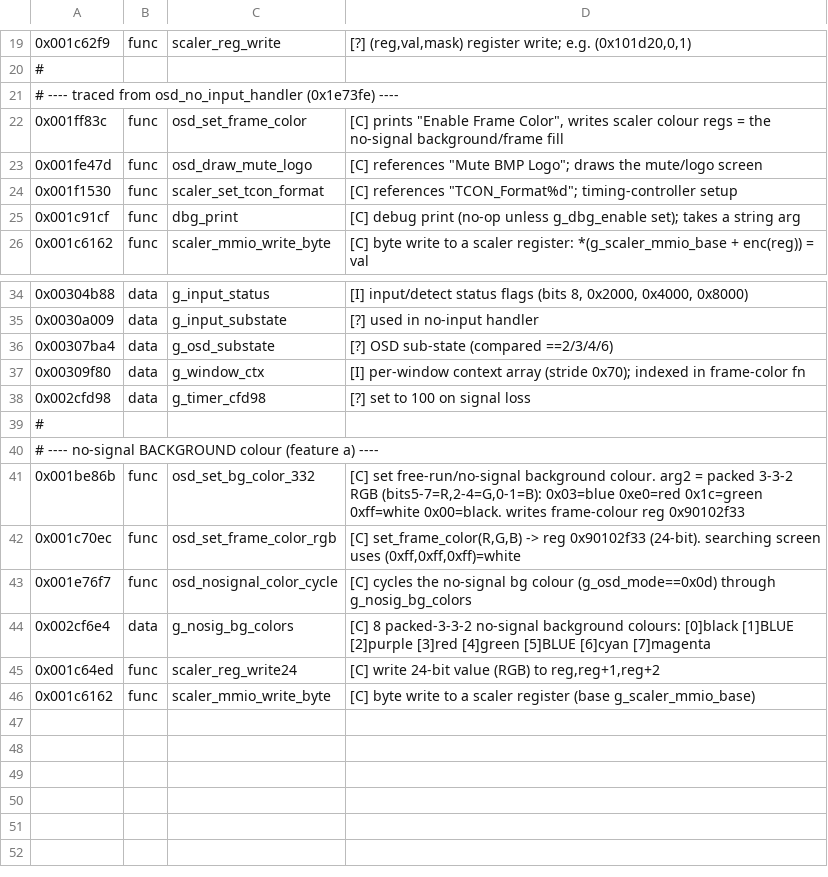
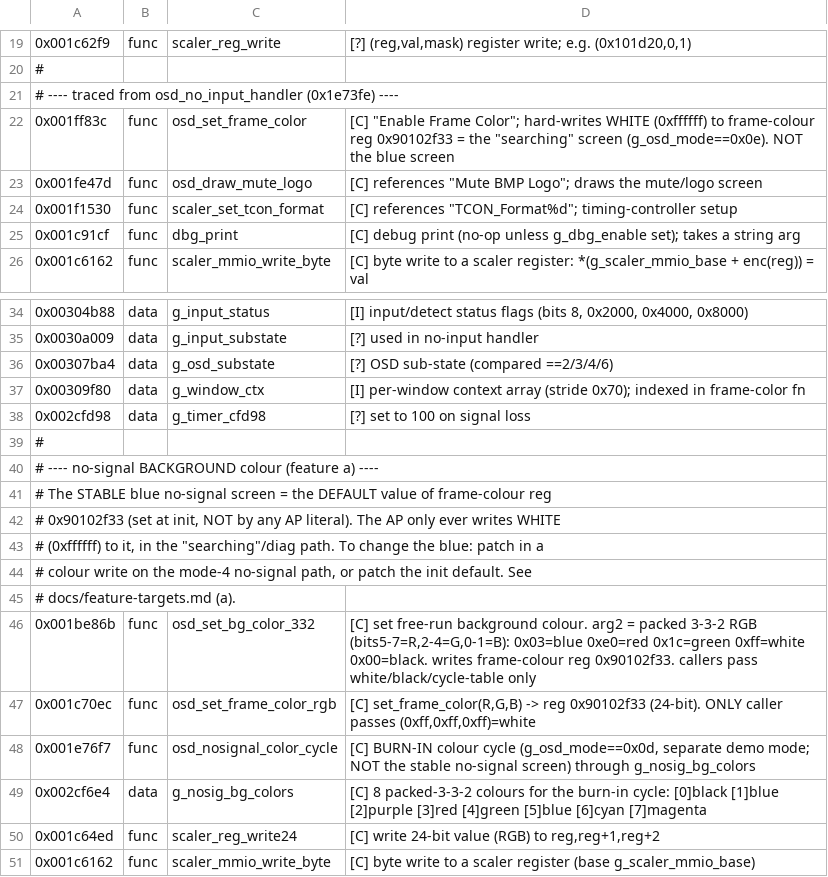
Before and after one commit to joshado/s718ql-firmware-patch, a TSV file: tools/aeon-ghidra/symbols.tsv, drawn as a sheet; only a part is shown, gaps mark what is left out.

```diff
--- a/tools/aeon-ghidra/symbols.tsv
+++ b/tools/aeon-ghidra/symbols.tsv
@@ -21,3 +21,3 @@
 # ---- traced from osd_no_input_handler (0x1e73fe) ----
-0x001ff83c	func	osd_set_frame_color	[C] prints "Enable Frame Color", writes scaler colour regs = the no-signal background/frame fill
+0x001ff83c	func	osd_set_frame_color	[C] "Enable Frame Color"; hard-writes WHITE (0xffffff) to frame-colour reg 0x90102f33 = the "searching" screen (g_osd_mode==0x0e). NOT the blue screen
 0x001fe47d	func	osd_draw_mute_logo	[C] references "Mute BMP Logo"; draws the mute/logo screen
@@ -40,6 +40,11 @@
 # ---- no-signal BACKGROUND colour (feature a) ----
-0x001be86b	func	osd_set_bg_color_332	[C] set free-run/no-signal background colour. arg2 = packed 3-3-2 RGB (bits5-7=R,2-4=G,0-1=B): 0x03=blue 0xe0=red 0x1c=green 0xff=white 0x00=black. writes frame-colour reg 0x90102f33
-0x001c70ec	func	osd_set_frame_color_rgb	[C] set_frame_color(R,G,B) -> reg 0x90102f33 (24-bit). searching screen uses (0xff,0xff,0xff)=white
-0x001e76f7	func	osd_nosignal_color_cycle	[C] cycles the no-signal bg colour (g_osd_mode==0x0d) through g_nosig_bg_colors
-0x002cf6e4	data	g_nosig_bg_colors	[C] 8 packed-3-3-2 no-signal background colours: [0]black [1]BLUE [2]purple [3]red [4]green [5]BLUE [6]cyan [7]magenta
+# The STABLE blue no-signal screen = the DEFAULT value of frame-colour reg
+# 0x90102f33 (set at init, NOT by any AP literal). The AP only ever writes WHITE
+# (0xffffff) to it, in the "searching"/diag path. To change the blue: patch in a
+# colour write on the mode-4 no-signal path, or patch the init default. See
+# docs/feature-targets.md (a).
+0x001be86b	func	osd_set_bg_color_332	[C] set free-run background colour. arg2 = packed 3-3-2 RGB (bits5-7=R,2-4=G,0-1=B): 0x03=blue 0xe0=red 0x1c=green 0xff=white 0x00=black. writes frame-colour reg 0x90102f33. callers pass white/black/cycle-table only
+0x001c70ec	func	osd_set_frame_color_rgb	[C] set_frame_color(R,G,B) -> reg 0x90102f33 (24-bit). ONLY caller passes (0xff,0xff,0xff)=white
+0x001e76f7	func	osd_nosignal_color_cycle	[C] BURN-IN colour cycle (g_osd_mode==0x0d, separate demo mode; NOT the stable no-signal screen) through g_nosig_bg_colors
+0x002cf6e4	data	g_nosig_bg_colors	[C] 8 packed-3-3-2 colours for the burn-in cycle: [0]black [1]blue [2]purple [3]red [4]green [5]blue [6]cyan [7]magenta
 0x001c64ed	func	scaler_reg_write24	[C] write 24-bit value (RGB) to reg,reg+1,reg+2
```
Also changed, not shown: 1 other file.
